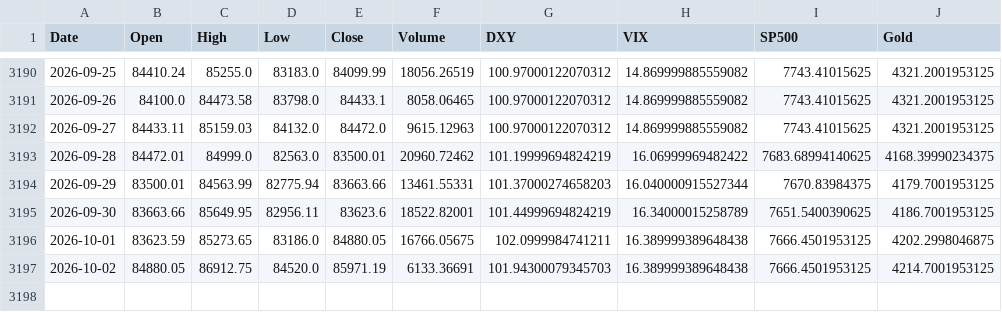
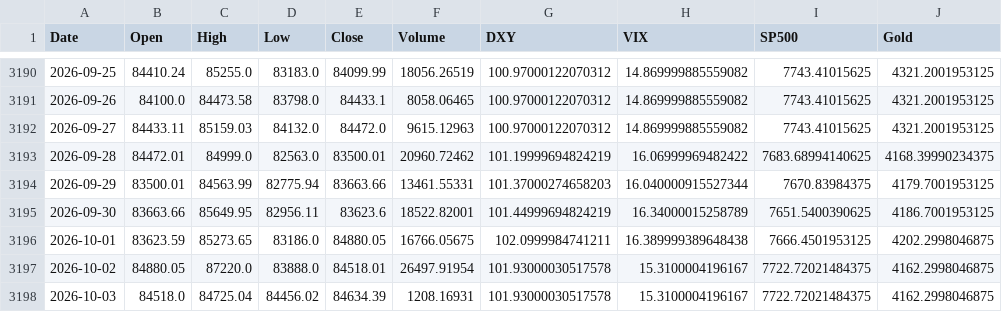
Before and after one commit to ahirwarshivam/bitcoin_price_prediction, a CSV file: data/merged_market_data.csv, drawn as a sheet; only a part is shown, gaps mark what is left out.

```diff
--- a/data/merged_market_data.csv
+++ b/data/merged_market_data.csv
@@ -3196,2 +3196,3 @@ Date,Open,High,Low,Close,Volume,DXY,VIX,SP500,Gold
 2026-10-01,83623.59,85273.65,83186.0,84880.05,16766.05675,102.0999984741211,16.389999389648438,7666.4501953125,4202.2998046875
-2026-10-02,84880.05,86912.75,84520.0,85971.19,6133.36691,101.94300079345703,16.389999389648438,7666.4501953125,4214.7001953125
+2026-10-02,84880.05,87220.0,83888.0,84518.01,26497.91954,101.93000030517578,15.3100004196167,7722.72021484375,4162.2998046875
+2026-10-03,84518.0,84725.04,84456.02,84634.39,1208.16931,101.93000030517578,15.3100004196167,7722.72021484375,4162.2998046875
```
Also changed, not shown: 1 other file.
